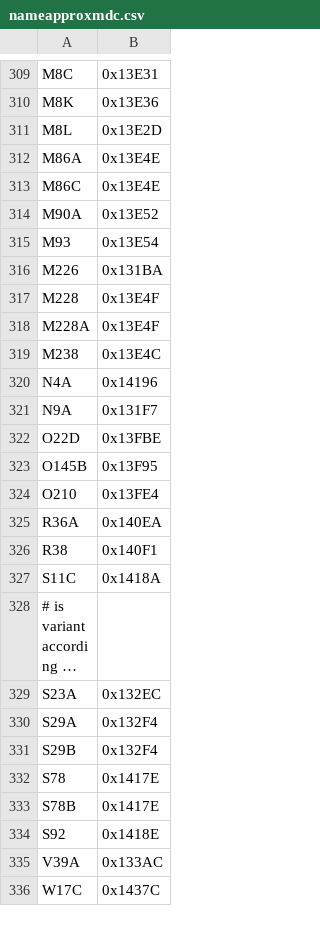
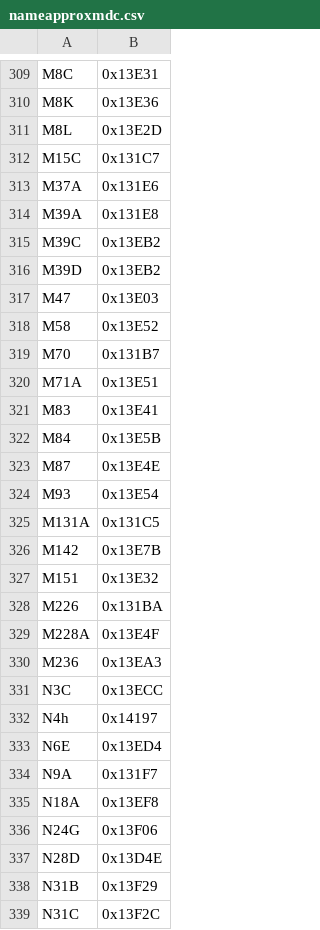
Before and after one commit to nederhof/hieropy, a CSV file: src/hieropy/resources/nameapproxmdc.csv, drawn as a sheet; only a part is shown, gaps mark what is left out; the shorter side is filled out with more unchanged rows; long unchanged cells end in …; the diff covers the shown part only.

```diff
--- a/src/hieropy/resources/nameapproxmdc.csv
+++ b/src/hieropy/resources/nameapproxmdc.csv
@@ -311,11 +311,29 @@ M8K,0x13E36
 M8L,0x13E2D
-M86A,0x13E4E
-M86C,0x13E4E
-M90A,0x13E52
+M15C,0x131C7
+M37A,0x131E6
+M39A,0x131E8
+M39C,0x13EB2
+M39D,0x13EB2
+M47,0x13E03
+M58,0x13E52
+M70,0x131B7
+M71A,0x13E51
+M83,0x13E41
+M84,0x13E5B
+M87,0x13E4E
 M93,0x13E54
+M131A,0x131C5
+M142,0x13E7B
+M151,0x13E32
 M226,0x131BA
-M228,0x13E4F
 M228A,0x13E4F
-M238,0x13E4C
-N4A,0x14196
+M236,0x13EA3
+N3C,0x13ECC
+N4h,0x14197
+N6E,0x13ED4
 N9A,0x131F7
+N18A,0x13EF8
+N24G,0x13F06
+N28D,0x13D4E
+N31B,0x13F29
+N31C,0x13F2C
```
Also changed, not shown: 10 added rows elsewhere in this file, src/hieropy/resources/namecompositemdc.csv, src/hieropy/resources/nameextramdc.csv, 2 other files.
